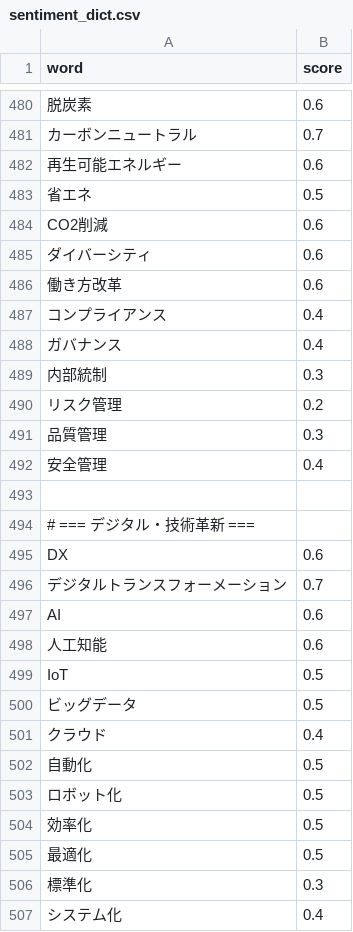
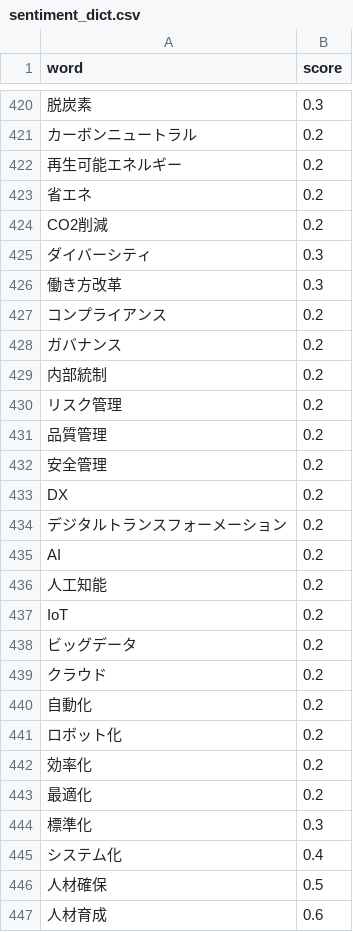
Before and after one commit to noknok06/stock-dialy, a CSV file: data/sentiment_dict.csv, drawn as a sheet; only a part is shown, gaps mark what is left out; the shorter side is filled out with more unchanged rows; removed rows and columns are numbered as before the commit, all else as after; the diff covers the shown part only; the diff names each change by its address in the sheet, - before the commit and + after, or states it on an @@ line.

```diff
--- a/data/sentiment_dict.csv
+++ b/data/sentiment_dict.csv
-B420 (score): 0.6
+B420 (score): 0.3
-B421 (score): 0.7
+B421 (score): 0.2
-B422 (score): 0.6
+B422 (score): 0.2
-B423 (score): 0.5
+B423 (score): 0.2
-B424 (score): 0.6
+B424 (score): 0.2
-B425:B426 (score): 0.6
+B425:B426 (score): 0.3
-B427:B428 (score): 0.4
+B427:B428 (score): 0.2
-B429 (score): 0.3
+B429 (score): 0.2
-B431 (score): 0.3
+B431 (score): 0.2
-B432 (score): 0.4
+B432 (score): 0.2
-row 493: (empty)
-row 494: # === デジタル・技術革新 ===
-B433 (score): 0.6
+B433 (score): 0.2
-B434 (score): 0.7
+B434 (score): 0.2
-B435:B436 (score): 0.6
+B435:B436 (score): 0.2
-B437:B438 (score): 0.5
+B437:B438 (score): 0.2
-B439 (score): 0.4
+B439 (score): 0.2
-B440:B443 (score): 0.5
+B440:B443 (score): 0.2
```
Also changed, not shown: 78 removed rows and 47 edited cells elsewhere in this file.
